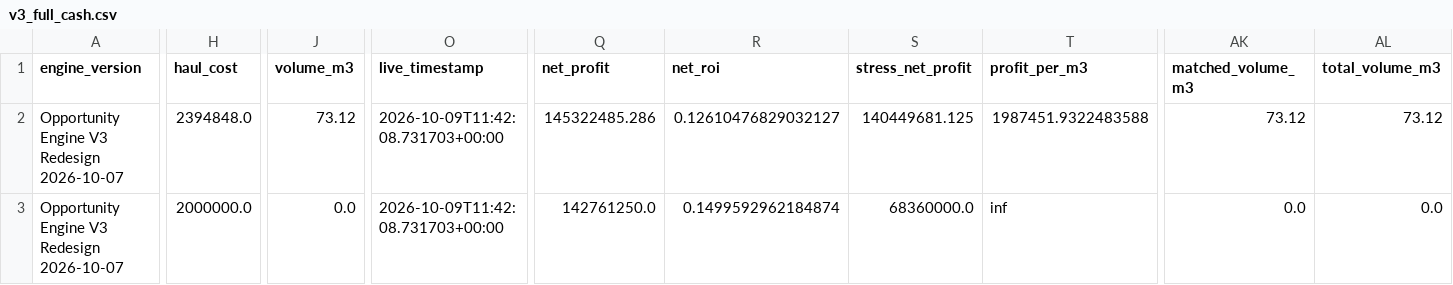
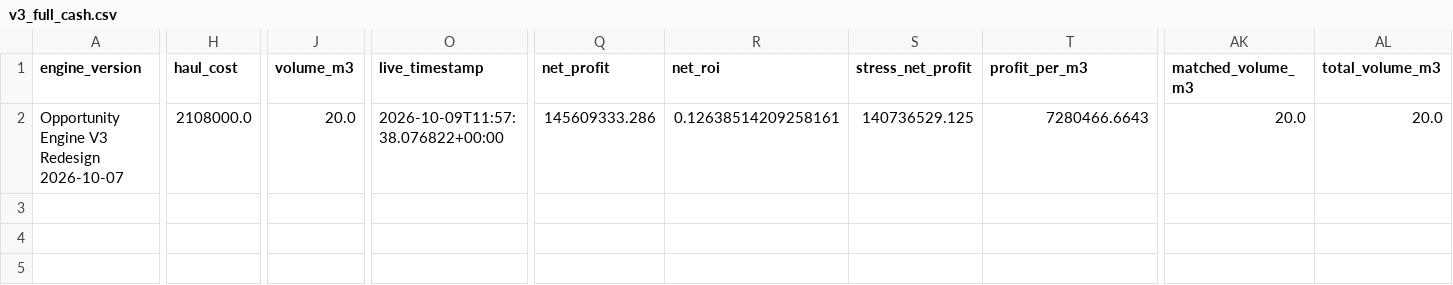
Before and after one commit to samson8964/chatgpt-eve, a CSV file: results/latest/v3_full_cash.csv, drawn as a sheet; only a part is shown, gaps mark what is left out; rows hold the shown columns only; the diff covers the shown part only; the diff names each change by its address in the sheet, - before the commit and + after, or states it on an @@ line.

```diff
--- a/results/latest/v3_full_cash.csv
+++ b/results/latest/v3_full_cash.csv
-H2 (haul_cost): 2394848.0
+H2 (haul_cost): 2108000.0
-J2 (volume_m3): 73.12
+J2 (volume_m3): 20.0
-O2 (live_timestamp): 2026-10-09T11:42:08.731703+00:00
+O2 (live_timestamp): 2026-10-09T11:57:38.076822+00:00
-Q2 (net_profit): 145322485.286
+Q2 (net_profit): 145609333.286
-R2 (net_roi): 0.12610476829032127
+R2 (net_roi): 0.12638514209258161
-S2 (stress_net_profit): 140449681.125
+S2 (stress_net_profit): 140736529.125
-T2 (profit_per_m3): 1987451.9322483588
+T2 (profit_per_m3): 7280466.6643
-AK2 (matched_volume_m3): 73.12
+AK2 (matched_volume_m3): 20.0
-AL2 (total_volume_m3): 73.12
+AL2 (total_volume_m3): 20.0
-row 3: Opportunity Engine V3 Redesign 2026-10-07 | 2000000.0 | 0.0 | 2026-10-09T11:42:08.731703+00:00 | 142761250.0 | 0.1499592962184874 | 68360000.0 | inf | 0.0 | 0.0
```
Also changed, not shown: 3 edited cells elsewhere in this file, results/latest/v3_amarr_to_jita.csv, results/latest/v3_dodixie_to_jita.csv, 12 other files.
